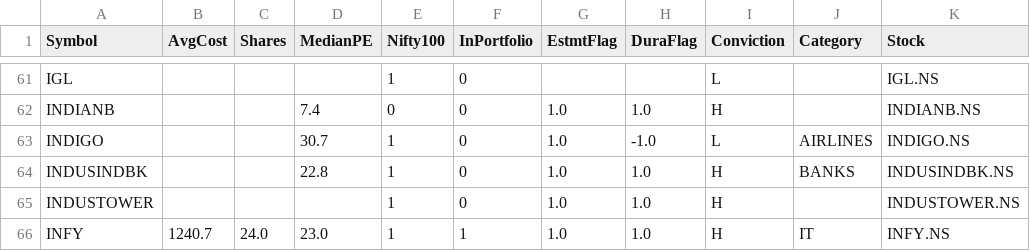
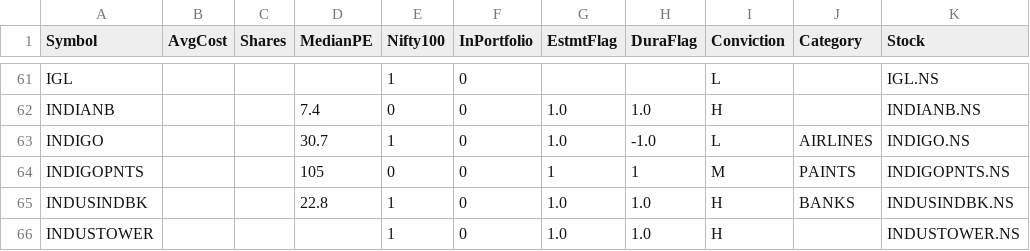
Before and after one commit to ankit-rathi/Data-Science-with-Python, a CSV file: Stock_Analysis/data/Nifty100Scrips.csv, drawn as a sheet; only a part is shown, gaps mark what is left out; the shorter side is filled out with more unchanged rows.

Commit message:
Update Nifty100Scrips.csv

```diff
--- a/Stock_Analysis/data/Nifty100Scrips.csv
+++ b/Stock_Analysis/data/Nifty100Scrips.csv
@@ -63,2 +63,3 @@ INDIANB,,,7.4,0,0,1.0,1.0,H,,INDIANB.NS
 INDIGO,,,30.7,1,0,1.0,-1.0,L,AIRLINES,INDIGO.NS
+INDIGOPNTS,,,105,0,0,1,1,M,PAINTS,INDIGOPNTS.NS
 INDUSINDBK,,,22.8,1,0,1.0,1.0,H,BANKS,INDUSINDBK.NS
```
